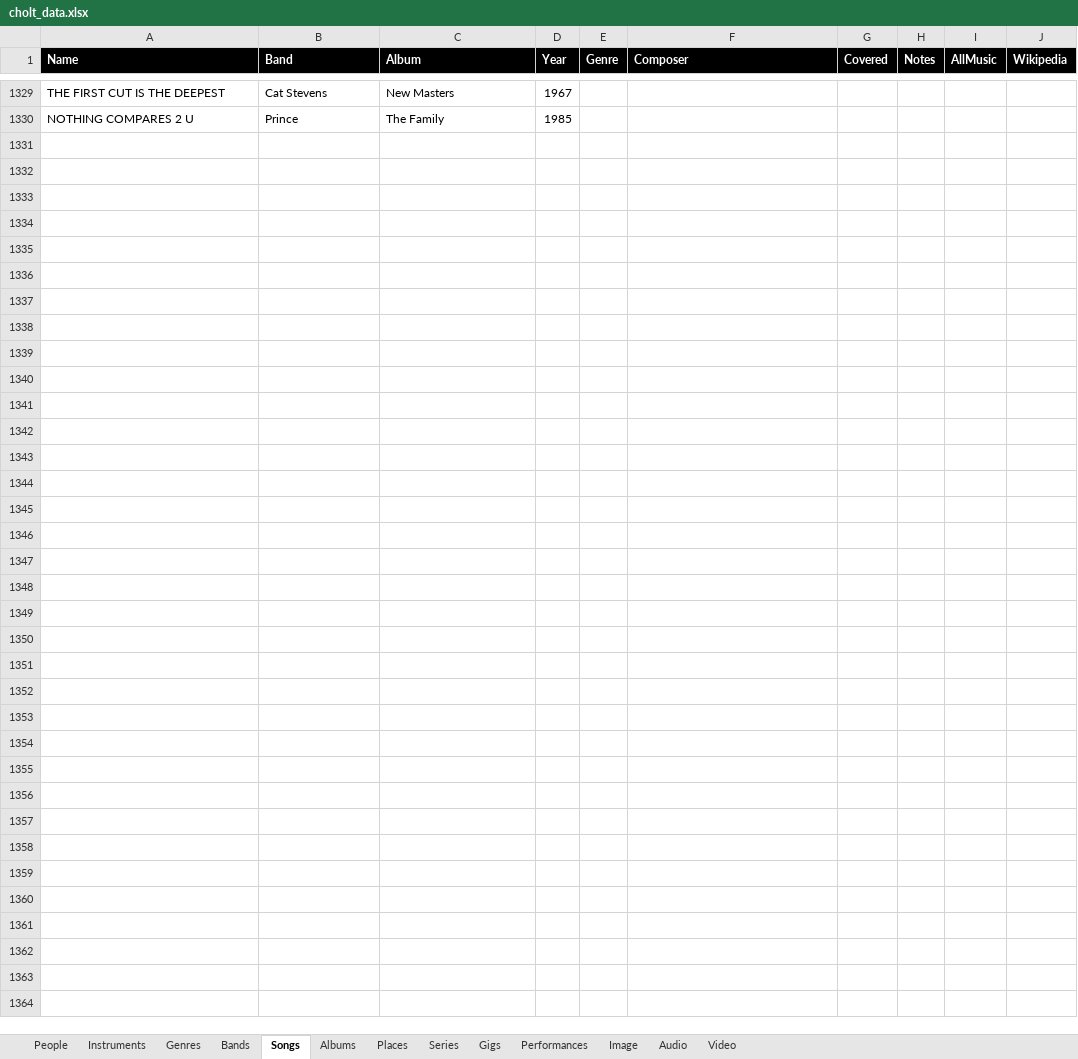
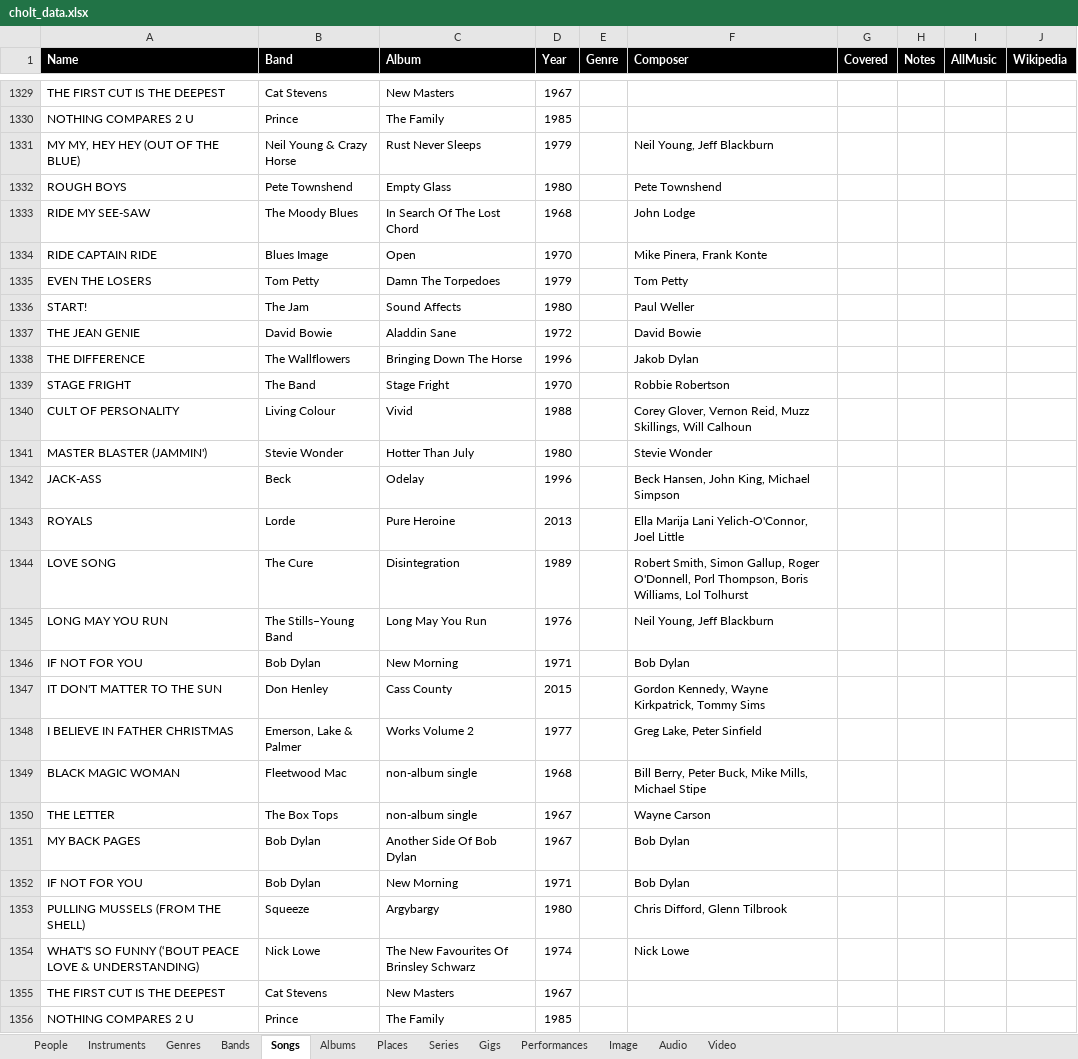
Before and after one commit to TheManInTheShack/ChrisHoltMusic, an Excel workbook: data/cholt_data.xlsx, sheet Songs, drawn as a sheet; only a part is shown, gaps mark what is left out; values as stored, in another font and other column widths than the file's, no borders; the diff names each change by its address in the sheet, - before the commit and + after, or states it on an @@ line.

```diff
--- a/data/cholt_data.xlsx (sheet Songs)
+++ b/data/cholt_data.xlsx (sheet Songs)
+row 1331: MY MY, HEY HEY (OUT OF THE BLUE) | Neil Young & Crazy Horse | Rust Never Sleeps | 1979 |  | Neil Young, Jeff Blackburn
+row 1332: ROUGH BOYS | Pete Townshend | Empty Glass | 1980 |  | Pete Townshend
+row 1333: RIDE MY SEE-SAW | The Moody Blues | In Search Of The Lost Chord | 1968 |  | John Lodge
+row 1334: RIDE CAPTAIN RIDE | Blues Image | Open | 1970 |  | Mike Pinera, Frank Konte
+row 1335: EVEN THE LOSERS | Tom Petty | Damn The Torpedoes | 1979 |  | Tom Petty
+row 1336: START! | The Jam | Sound Affects | 1980 |  | Paul Weller
+row 1337: THE JEAN GENIE | David Bowie | Aladdin Sane | 1972 |  | David Bowie
+row 1338: THE DIFFERENCE | The Wallflowers | Bringing Down The Horse | 1996 |  | Jakob Dylan
+row 1339: STAGE FRIGHT | The Band | Stage Fright | 1970 |  | Robbie Robertson
+row 1340: CULT OF PERSONALITY | Living Colour | Vivid | 1988 |  | Corey Glover, Vernon Reid, Muzz Skillings, Will Calhoun
+row 1341: MASTER BLASTER (JAMMIN') | Stevie Wonder | Hotter Than July | 1980 |  | Stevie Wonder
+row 1342: JACK-ASS | Beck | Odelay | 1996 |  | Beck Hansen, John King, Michael Simpson
+row 1343: ROYALS | Lorde | Pure Heroine | 2013 |  | Ella Marija Lani Yelich-O'Connor, Joel Little
+row 1344: LOVE SONG | The Cure | Disintegration | 1989 |  | Robert Smith, Simon Gallup, Roger O'Donnell, Porl Thompson, Boris Williams, Lol Tolhurst
+row 1345: LONG MAY YOU RUN | The Stills–Young Band | Long May You Run | 1976 |  | Neil Young, Jeff Blackburn
+row 1346: IF NOT FOR YOU | Bob Dylan | New Morning | 1971 |  | Bob Dylan
+row 1347: IT DON'T MATTER TO THE SUN | Don Henley | Cass County | 2015 |  | Gordon Kennedy, Wayne Kirkpatrick, Tommy Sims
+row 1348: I BELIEVE IN FATHER CHRISTMAS | Emerson, Lake & Palmer | Works Volume 2 | 1977 |  | Greg Lake, Peter Sinfield
+row 1349: BLACK MAGIC WOMAN | Fleetwood Mac | non-album single | 1968 |  | Bill Berry, Peter Buck, Mike Mills, Michael Stipe
+row 1350: THE LETTER | The Box Tops | non-album single | 1967 |  | Wayne Carson
+row 1351: MY BACK PAGES | Bob Dylan | Another Side Of Bob Dylan | 1967 |  | Bob Dylan
+row 1352: IF NOT FOR YOU | Bob Dylan | New Morning | 1971 |  | Bob Dylan
+row 1353: PULLING MUSSELS (FROM THE SHELL) | Squeeze | Argybargy | 1980 |  | Chris Difford, Glenn Tilbrook
+row 1354: WHAT'S SO FUNNY (‘BOUT PEACE LOVE & UNDERSTANDING) | Nick Lowe | The New Favourites Of Brinsley Schwarz | 1974 |  | Nick Lowe
+row 1355: THE FIRST CUT IS THE DEEPEST | Cat Stevens | New Masters | 1967
+row 1356: NOTHING COMPARES 2 U | Prince | The Family | 1985
```
Also changed, not shown: sheet Performances, sheet Albums, sheet People, sheet Gigs, sheet Bands.
